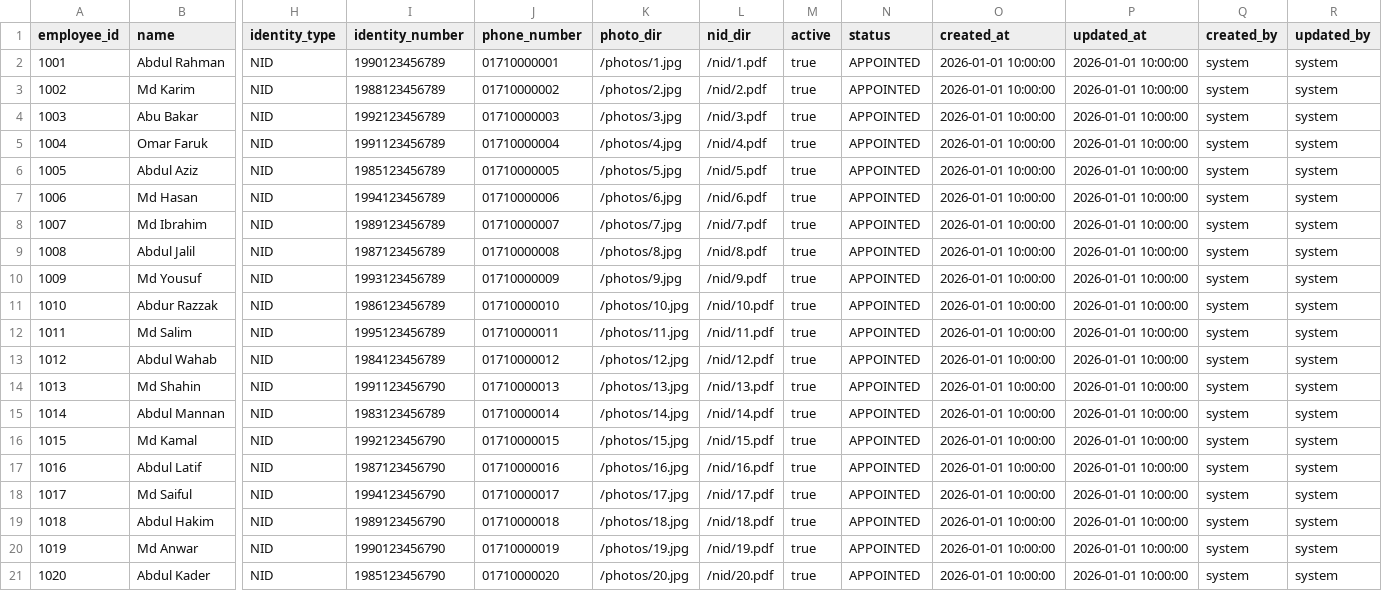
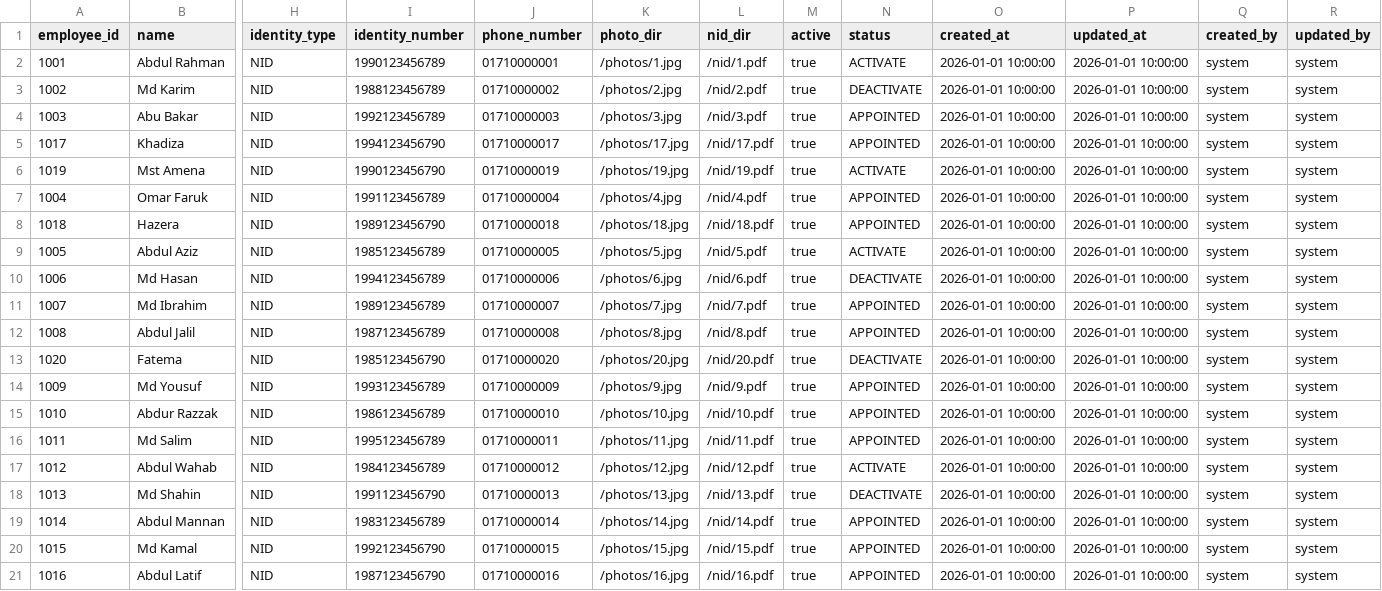
Before and after one commit to aljami24/sms, a CSV file: src/main/resources/db/changelog/employee/seeds/employee_seed.csv, drawn as a sheet; only a part is shown, gaps mark what is left out; removed rows and columns are numbered as before the commit, all else as after; rows hold the shown columns only; the diff names each change by its address in the sheet, - before the commit and + after, or states it on an @@ line.

```diff
--- a/src/main/resources/db/changelog/employee/seeds/employee_seed.csv
+++ b/src/main/resources/db/changelog/employee/seeds/employee_seed.csv
-N2 (status): APPOINTED
+N2 (status): ACTIVATE
-N3 (status): APPOINTED
+N3 (status): DEACTIVATE
+row 5: 1017 | Khadiza | NID | 1994123456790 | 01710000017 | /photos/17.jpg | /nid/17.pdf | true | APPOINTED | 2026-01-01 10:00:00 | 2026-01-01 10:00:00 | system | system
+row 6: 1019 | Mst Amena | NID | 1990123456790 | 01710000019 | /photos/19.jpg | /nid/19.pdf | true | ACTIVATE | 2026-01-01 10:00:00 | 2026-01-01 10:00:00 | system | system
+row 8: 1018 | Hazera | NID | 1989123456790 | 01710000018 | /photos/18.jpg | /nid/18.pdf | true | APPOINTED | 2026-01-01 10:00:00 | 2026-01-01 10:00:00 | system | system
-N9 (status): APPOINTED
+N9 (status): ACTIVATE
-N10 (status): APPOINTED
+N10 (status): DEACTIVATE
+row 13: 1020 | Fatema | NID | 1985123456790 | 01710000020 | /photos/20.jpg | /nid/20.pdf | true | DEACTIVATE | 2026-01-01 10:00:00 | 2026-01-01 10:00:00 | system | system
-N17 (status): APPOINTED
+N17 (status): ACTIVATE
-N18 (status): APPOINTED
+N18 (status): DEACTIVATE
-row 18: 1017 | Md Saiful | NID | 1994123456790 | 01710000017 | /photos/17.jpg | /nid/17.pdf | true | APPOINTED | 2026-01-01 10:00:00 | 2026-01-01 10:00:00 | system | system
-row 19: 1018 | Abdul Hakim | NID | 1989123456790 | 01710000018 | /photos/18.jpg | /nid/18.pdf | true | APPOINTED | 2026-01-01 10:00:00 | 2026-01-01 10:00:00 | system | system
-row 20: 1019 | Md Anwar | NID | 1990123456790 | 01710000019 | /photos/19.jpg | /nid/19.pdf | true | APPOINTED | 2026-01-01 10:00:00 | 2026-01-01 10:00:00 | system | system
-row 21: 1020 | Abdul Kader | NID | 1985123456790 | 01710000020 | /photos/20.jpg | /nid/20.pdf | true | APPOINTED | 2026-01-01 10:00:00 | 2026-01-01 10:00:00 | system | system
```
Also changed, not shown: 17 other files.
